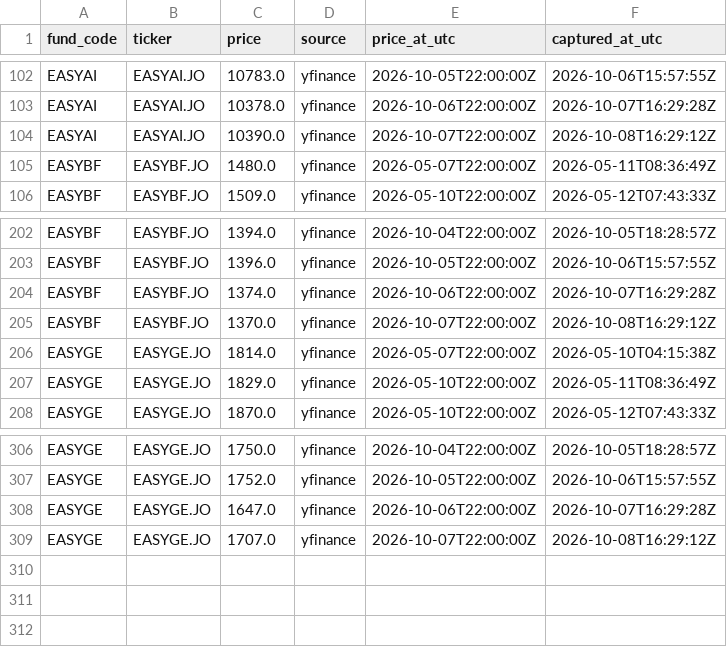
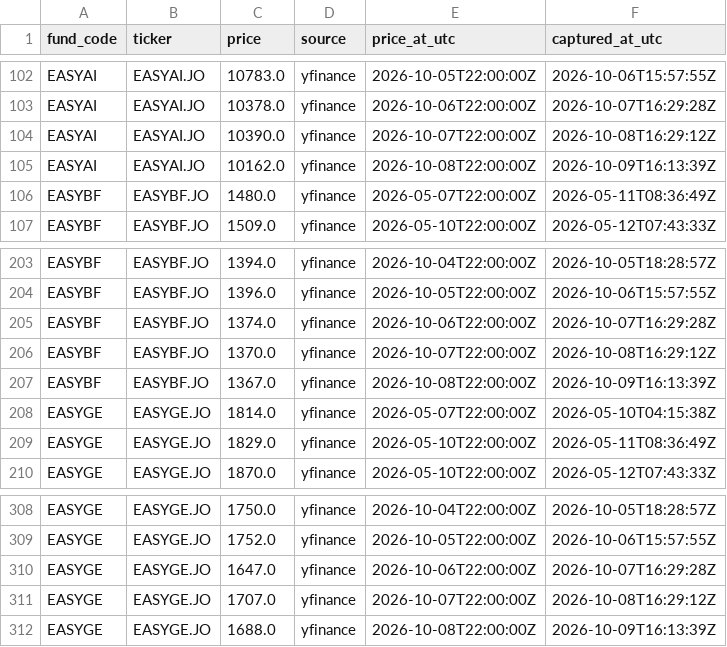
Before and after one commit to JonnIEnglish/easy-tracker, a CSV file: data/market_price_history.csv, drawn as a sheet; only a part is shown, gaps mark what is left out.

```diff
--- a/data/market_price_history.csv
+++ b/data/market_price_history.csv
@@ -104,2 +104,3 @@ EASYAI,EASYAI.JO,10378.0,yfinance,2026-10-06T22:00:00Z,2026-10-07T16:29:28Z
 EASYAI,EASYAI.JO,10390.0,yfinance,2026-10-07T22:00:00Z,2026-10-08T16:29:12Z
+EASYAI,EASYAI.JO,10162.0,yfinance,2026-10-08T22:00:00Z,2026-10-09T16:13:39Z
 EASYBF,EASYBF.JO,1480.0,yfinance,2026-05-07T22:00:00Z,2026-05-11T08:36:49Z
@@ -205,2 +206,3 @@ EASYBF,EASYBF.JO,1374.0,yfinance,2026-10-06T22:00:00Z,2026-10-07T16:29:28Z
 EASYBF,EASYBF.JO,1370.0,yfinance,2026-10-07T22:00:00Z,2026-10-08T16:29:12Z
+EASYBF,EASYBF.JO,1367.0,yfinance,2026-10-08T22:00:00Z,2026-10-09T16:13:39Z
 EASYGE,EASYGE.JO,1814.0,yfinance,2026-05-07T22:00:00Z,2026-05-10T04:15:38Z
@@ -309 +311,2 @@ EASYGE,EASYGE.JO,1647.0,yfinance,2026-10-06T22:00:00Z,2026-10-07T16:29:28Z
 EASYGE,EASYGE.JO,1707.0,yfinance,2026-10-07T22:00:00Z,2026-10-08T16:29:12Z
+EASYGE,EASYGE.JO,1688.0,yfinance,2026-10-08T22:00:00Z,2026-10-09T16:13:39Z
```
Also changed, not shown: data/nav_history.csv, data/nav_price_history.csv, 6 other files.
